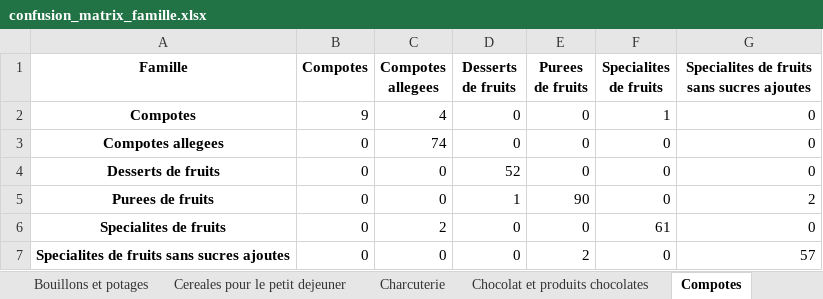
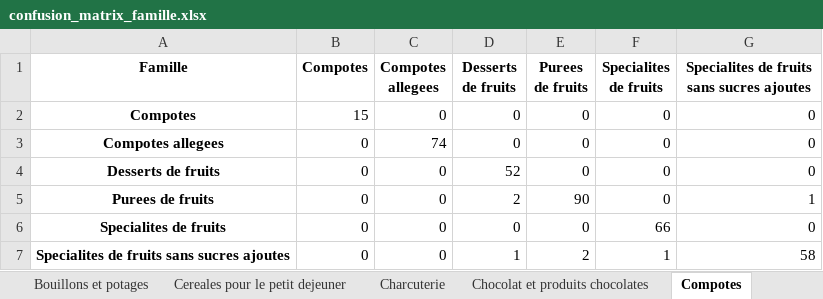
Before and after one commit to Thomasaujoux/multiclass_cascade_classifier, an Excel workbook: examples/metrics/confusion_matrix_famille.xlsx, sheet Compotes, drawn as a sheet; values as stored, in another font and other column widths than the file's, no borders; the diff names each change by its address in the sheet, - before the commit and + after, or states it on an @@ line.

```diff
--- a/examples/metrics/confusion_matrix_famille.xlsx (sheet Compotes)
+++ b/examples/metrics/confusion_matrix_famille.xlsx (sheet Compotes)
-B2 (Compotes): 9
+B2 (Compotes): 15
-C2 (Compotes allegees): 4
+C2 (Compotes allegees): 0
-F2 (Specialites de fruits): 1
+F2 (Specialites de fruits): 0
-D5 (Desserts de fruits): 1
+D5 (Desserts de fruits): 2
-G5: 2
+G5: 1
-C6 (Compotes allegees): 2
+C6 (Compotes allegees): 0
-F6 (Specialites de fruits): 61
+F6 (Specialites de fruits): 66
-D7 (Desserts de fruits): 0
+D7 (Desserts de fruits): 1
-F7 (Specialites de fruits): 0
+F7 (Specialites de fruits): 1
-G7: 57
+G7: 58
```
Also changed, not shown: sheet Produits traiteurs frais, sheet Plats cuisines frais, sheet Fromages, sheet Plats cuisines surgeles, sheet Biscuits et gateaux industriels, sheet Bouillons et potages, 24 more sheets, examples/metrics/classification_report_famille.xlsx, examples/metrics/classification_report_secteur.xlsx, 9 other files.
